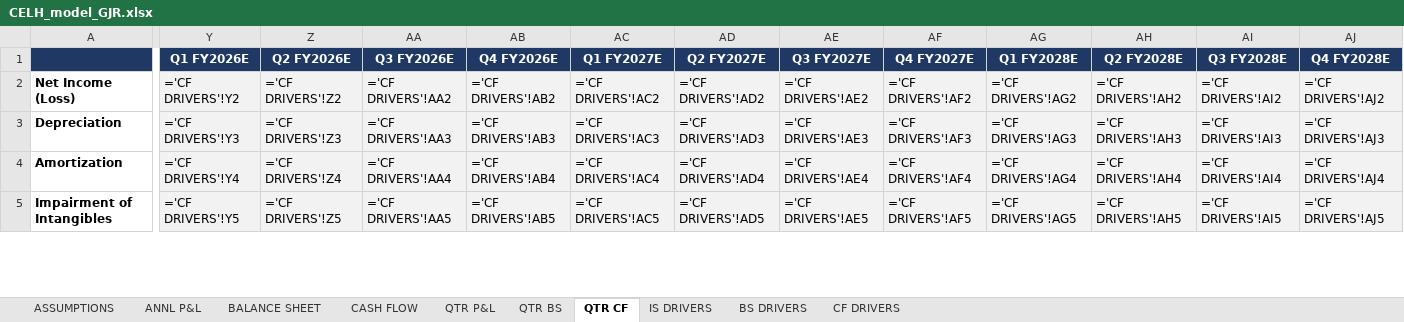
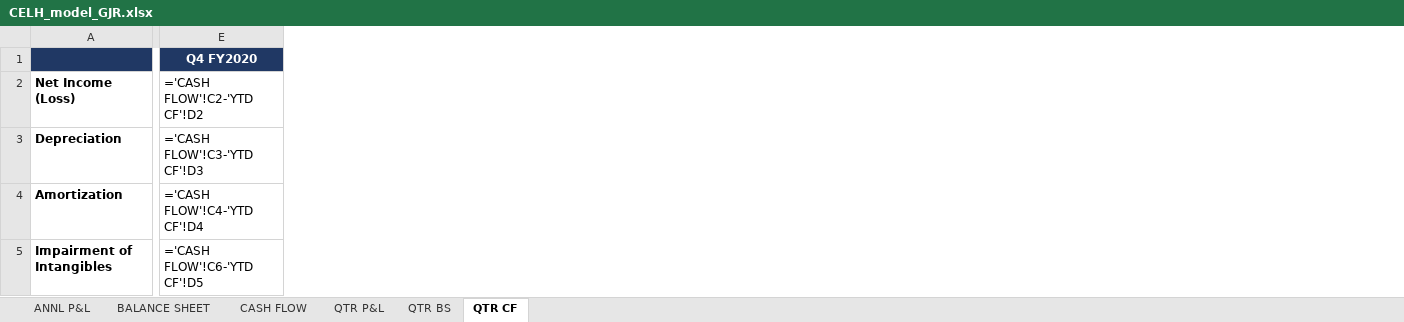
Before and after one commit to grodino12/grodino_brain, an Excel workbook: Knowledge/Model Outputs/CELH/CELH_model_GJR.xlsx, sheet QTR CF, drawn as a sheet; only a part is shown, gaps mark what is left out; values as stored, in another font and other column widths than the file's, no borders; formulas without a stored value are shown as written; removed rows and columns are numbered as before the commit, all else as after; the diff covers the shown part only; the diff names each change by its address in the sheet, - before the commit and + after, or states it on an @@ line.

```diff
--- a/Knowledge/Model Outputs/CELH/CELH_model_GJR.xlsx (sheet QTR CF)
+++ b/Knowledge/Model Outputs/CELH/CELH_model_GJR.xlsx (sheet QTR CF)
-sheet tab: ASSUMPTIONS
-sheet tab: IS DRIVERS
-sheet tab: BS DRIVERS
-sheet tab: CF DRIVERS
+column E (Q4 FY2020), rows 2-5: ='CASH FLOW'!C2-'YTD CF'!D2 | ='CASH FLOW'!C3-'YTD CF'!D3 | ='CASH FLOW'!C4-'YTD CF'!D4 | ='CASH FLOW'!C6-'YTD CF'!D5
-column Y (Q1 FY2026E), rows 2-5: ='CF DRIVERS'!Y2 | ='CF DRIVERS'!Y3 | ='CF DRIVERS'!Y4 | ='CF DRIVERS'!Y5
-column Z (Q2 FY2026E), rows 2-5: ='CF DRIVERS'!Z2 | ='CF DRIVERS'!Z3 | ='CF DRIVERS'!Z4 | ='CF DRIVERS'!Z5
-column AA (Q3 FY2026E), rows 2-5: ='CF DRIVERS'!AA2 | ='CF DRIVERS'!AA3 | ='CF DRIVERS'!AA4 | ='CF DRIVERS'!AA5
-column AB (Q4 FY2026E), rows 2-5: ='CF DRIVERS'!AB2 | ='CF DRIVERS'!AB3 | ='CF DRIVERS'!AB4 | ='CF DRIVERS'!AB5
-column AC (Q1 FY2027E), rows 2-5: ='CF DRIVERS'!AC2 | ='CF DRIVERS'!AC3 | ='CF DRIVERS'!AC4 | ='CF DRIVERS'!AC5
-column AD (Q2 FY2027E), rows 2-5: ='CF DRIVERS'!AD2 | ='CF DRIVERS'!AD3 | ='CF DRIVERS'!AD4 | ='CF DRIVERS'!AD5
-column AE (Q3 FY2027E), rows 2-5: ='CF DRIVERS'!AE2 | ='CF DRIVERS'!AE3 | ='CF DRIVERS'!AE4 | ='CF DRIVERS'!AE5
-column AF (Q4 FY2027E), rows 2-5: ='CF DRIVERS'!AF2 | ='CF DRIVERS'!AF3 | ='CF DRIVERS'!AF4 | ='CF DRIVERS'!AF5
-column AG (Q1 FY2028E), rows 2-5: ='CF DRIVERS'!AG2 | ='CF DRIVERS'!AG3 | ='CF DRIVERS'!AG4 | ='CF DRIVERS'!AG5
-column AH (Q2 FY2028E), rows 2-5: ='CF DRIVERS'!AH2 | ='CF DRIVERS'!AH3 | ='CF DRIVERS'!AH4 | ='CF DRIVERS'!AH5
-column AI (Q3 FY2028E), rows 2-5: ='CF DRIVERS'!AI2 | ='CF DRIVERS'!AI3 | ='CF DRIVERS'!AI4 | ='CF DRIVERS'!AI5
-column AJ (Q4 FY2028E), rows 2-5: ='CF DRIVERS'!AJ2 | ='CF DRIVERS'!AJ3 | ='CF DRIVERS'!AJ4 | ='CF DRIVERS'!AJ5
```
Also changed, not shown: 4 added rows, 8 removed columns and 494 edited cells elsewhere in this sheet, sheet CASH FLOW, sheet BALANCE SHEET, sheet QTR P&L, sheet QTR BS, sheet ANNL P&L, 5 other files.
